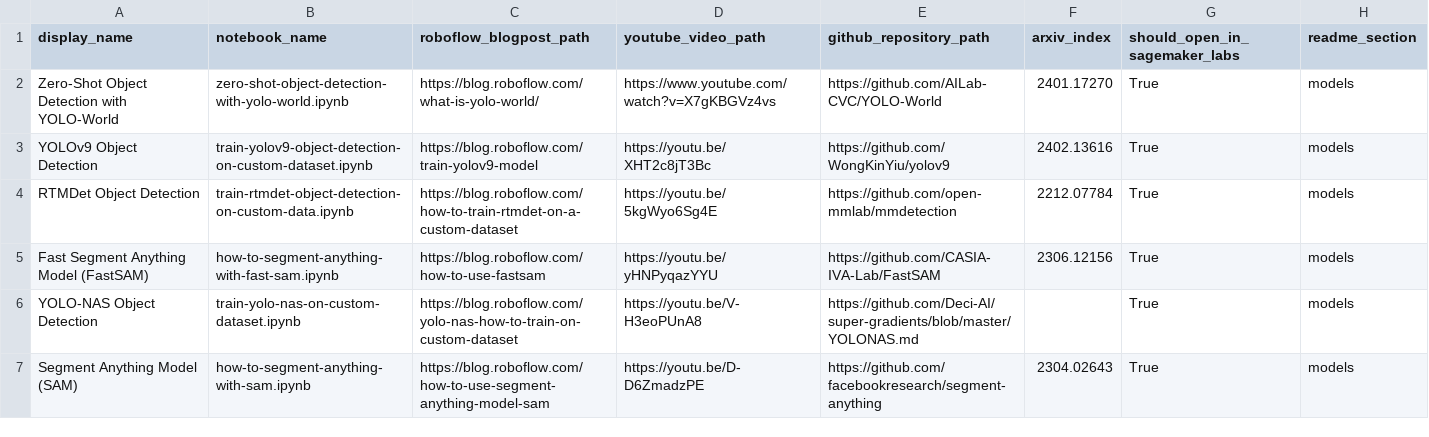
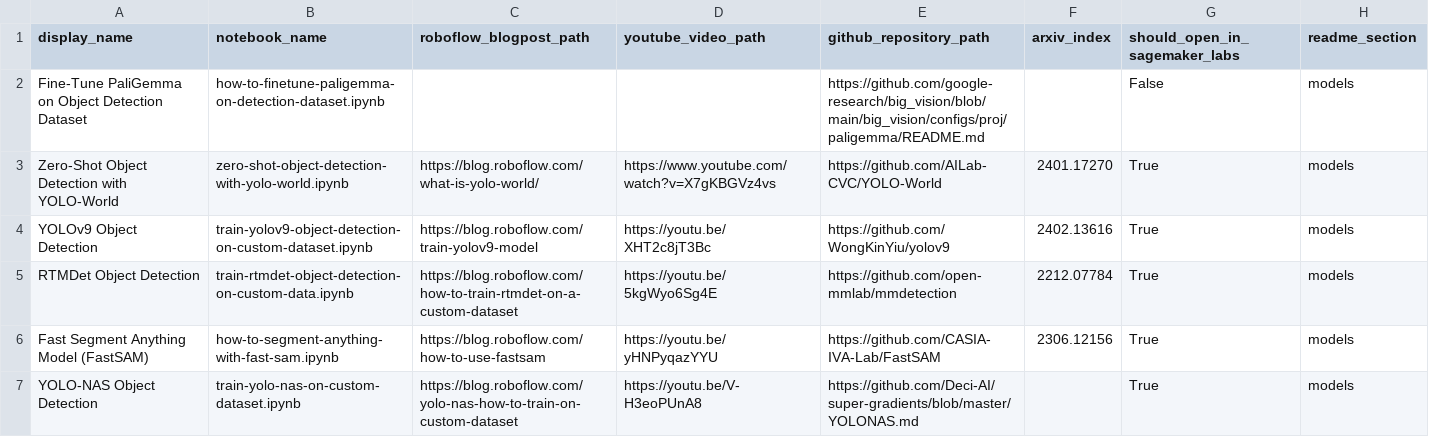
Before and after one commit to roboflow/notebooks, a CSV file: automation/notebooks-table-data.csv, drawn as a sheet; only a part is shown; the shorter side is filled out with more unchanged rows.

Commit message:
add PaliGemma fine-tuning notebook

```diff
--- a/automation/notebooks-table-data.csv
+++ b/automation/notebooks-table-data.csv
@@ -1,2 +1,3 @@
 display_name, notebook_name, roboflow_blogpost_path, youtube_video_path, github_repository_path, arxiv_index, should_open_in_sagemaker_labs, readme_section
+Fine-Tune PaliGemma on Object Detection Dataset, how-to-finetune-paligemma-on-detection-dataset.ipynb, , , https://github.com/google-research/big_vision/blob/main/big_vision/configs/proj/paligemma/README.md, , False, models
 Zero-Shot Object Detection with YOLO-World, zero-shot-object-detection-with-yolo-world.ipynb, https://blog.roboflow.com/what-is-yolo-world/, https://www.youtube.com/watch?v=X7gKBGVz4vs, https://github.com/AILab-CVC/YOLO-World, 2401.17270, True, models
```
Also changed, not shown: 1 other file.
